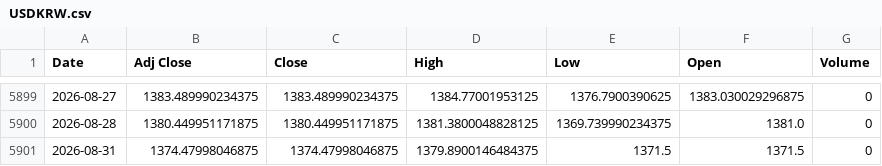
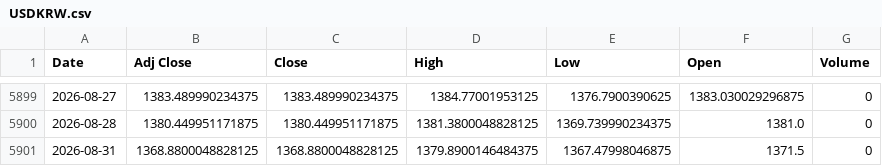
Before and after one commit to khemosu99-bit/overnight-kr, a CSV file: data/raw/USDKRW.csv, drawn as a sheet; only a part is shown, gaps mark what is left out.

```diff
--- a/data/raw/USDKRW.csv
+++ b/data/raw/USDKRW.csv
@@ -5900,2 +5900,2 @@ Date,Adj Close,Close,High,Low,Open,Volume
 2026-08-28,1380.449951171875,1380.449951171875,1381.3800048828125,1369.739990234375,1381.0,0
-2026-08-31,1374.47998046875,1374.47998046875,1379.8900146484375,1371.5,1371.5,0
+2026-08-31,1368.8800048828125,1368.8800048828125,1379.8900146484375,1367.47998046875,1371.5,0
```
Also changed, not shown: data/raw/EWY.csv, data/raw/KOSDAQ.csv, 35 other files.
